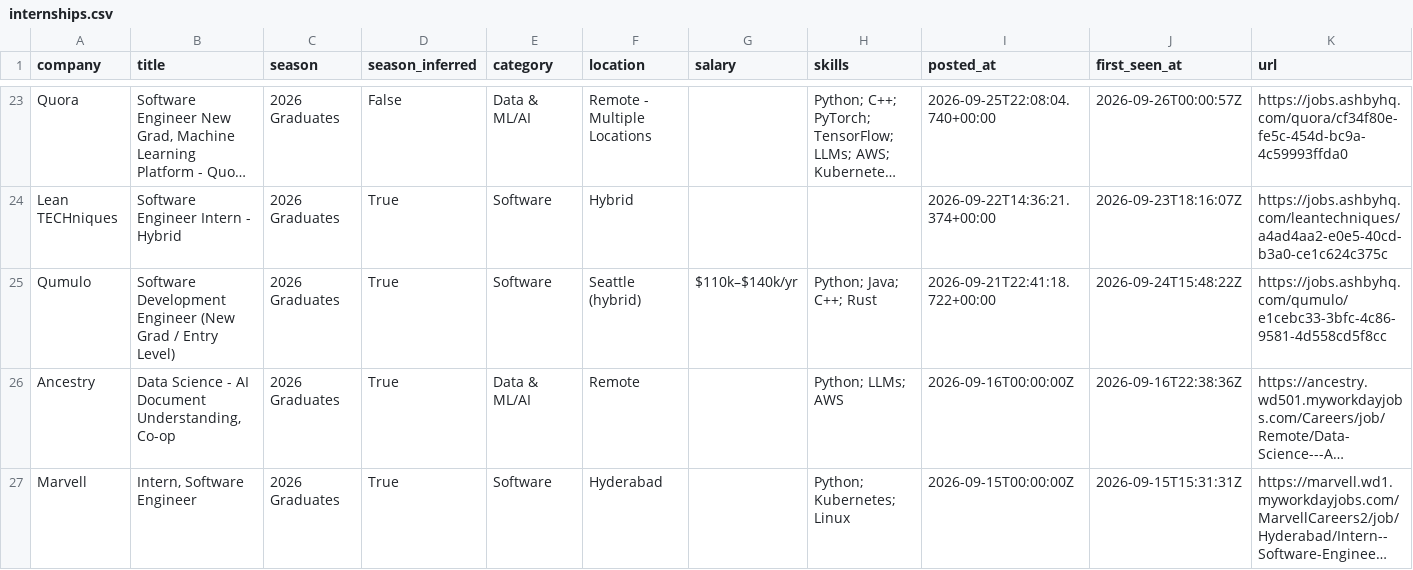
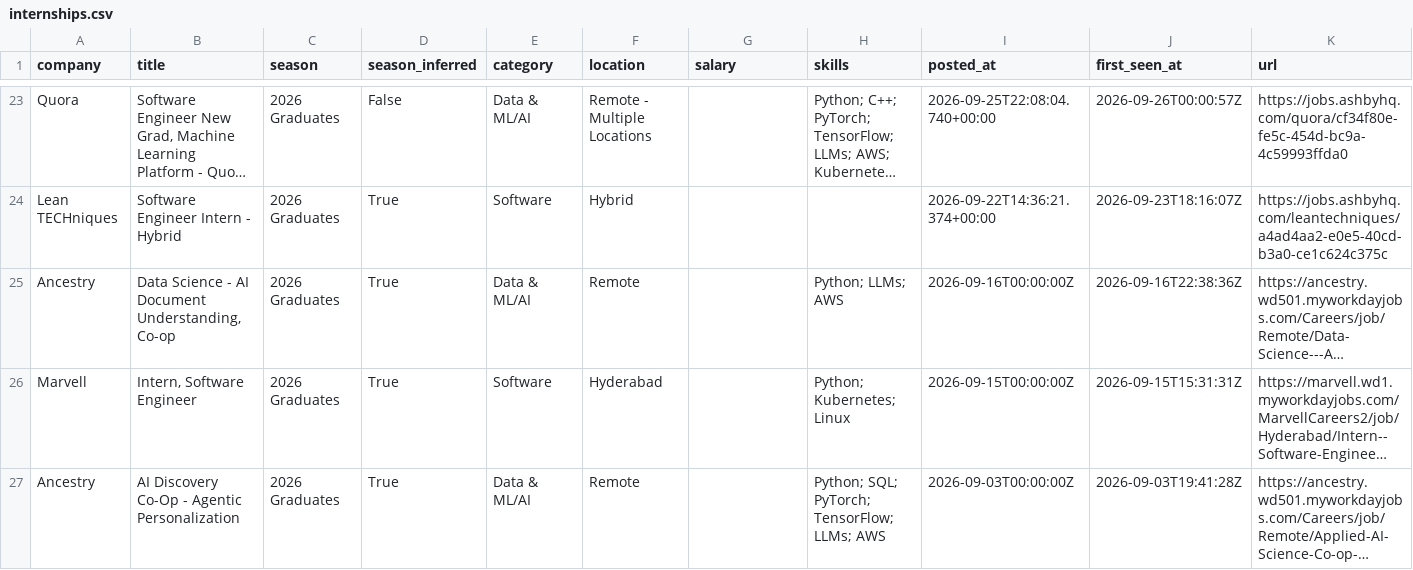
Before and after one commit to Smeerdev/Job-finder-agent, a CSV file: data/internships.csv, drawn as a sheet; only a part is shown, gaps mark what is left out; the shorter side is filled out with more unchanged rows; long unchanged cells end in …; the diff names each change by its address in the sheet, - before the commit and + after, or states it on an @@ line.

Commit message:
chore: update internships (2026-10-22 01:34 UTC)

```diff
--- a/data/internships.csv
+++ b/data/internships.csv
-row 25: Qumulo | Software Development Engineer (New Grad / Entry Level) | 2026 Graduates | True | Software | Seattle (hybrid) | $110k–$140k/yr | Python; Java; C++; Rust | 2026-09-21T22:41:18.722+00:00 | 2026-09-24T15:48:22Z | https://jobs.ashbyhq.com/qumulo/e1cebc33-3bfc-4c86-9581-4d558cd5f8cc
```
Also changed, not shown: 11 other files.
